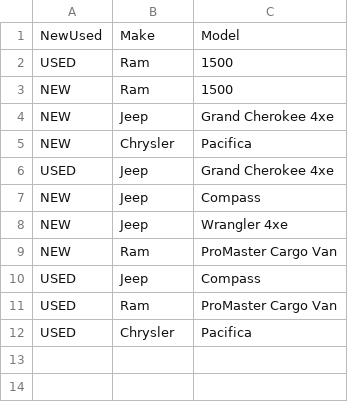
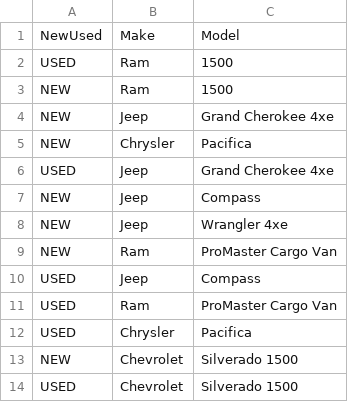
Before and after one commit to ShahVishs/streamlit_main, a CSV file: short_car_details.csv, drawn as a sheet.

Commit message:
Add files via upload

```diff
--- a/short_car_details.csv
+++ b/short_car_details.csv
@@ -12 +12,3 @@ USED,Ram,ProMaster Cargo Van
 USED,Chrysler,Pacifica
+NEW,Chevrolet,Silverado 1500
+USED,Chevrolet,Silverado 1500
```
